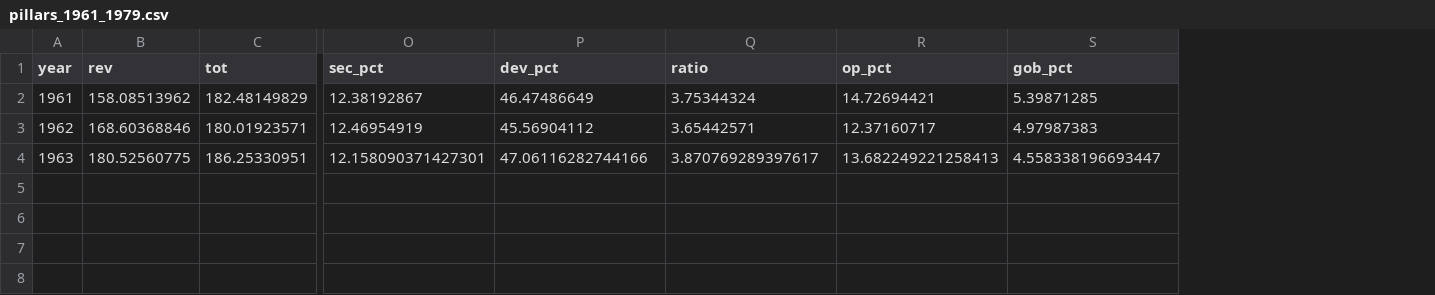
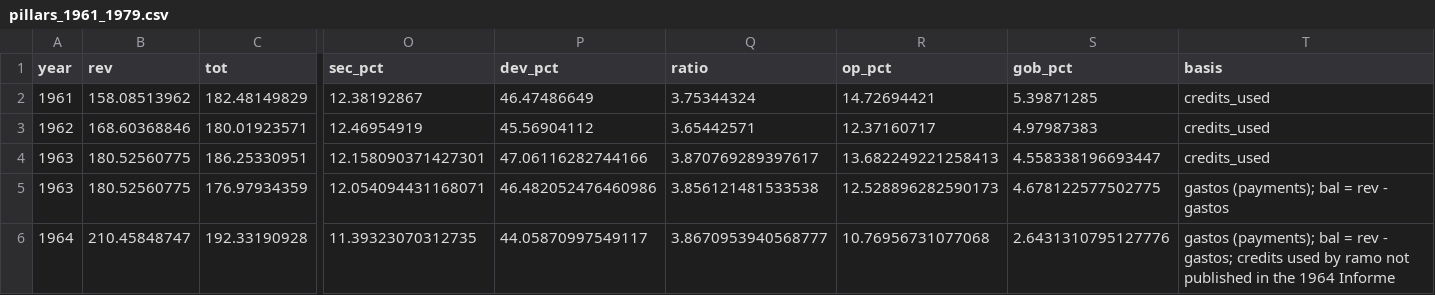
Before and after one commit to chepito61/El-Salvador-s-Political-Economy-of-Fiscal-Policy-1953-1980, a CSV file: Spending Data/pillars_1961_1979.csv, drawn as a sheet; only a part is shown, gaps mark what is left out; rows hold the shown columns only; the diff names each change by its address in the sheet, - before the commit and + after, or states it on an @@ line.

```diff
--- a/Spending Data/pillars_1961_1979.csv
+++ b/Spending Data/pillars_1961_1979.csv
+column T (basis), rows 2-4: all credits_used
+row 5: 1963 | 180.52560775 | 176.97934359 | 12.054094431168071 | 46.482052476460986 | 3.856121481533538 | 12.528896282590173 | 4.678122577502775 | gastos (payments); bal = rev - gastos
+row 6: 1964 | 210.45848747 | 192.33190928 | 11.39323070312735 | 44.05870997549117 | 3.8670953940568777 | 10.76956731077068 | 2.6431310795127776 | gastos (payments); bal = rev - gastos; credits used by ramo not published in the 1964 Informe
```
Also changed, not shown: Loans and Investment/loan_financed_projects_1955_1979.csv, 5 other files.
